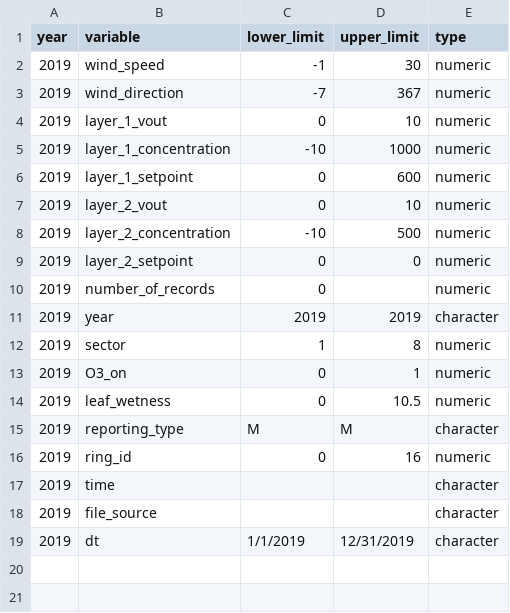
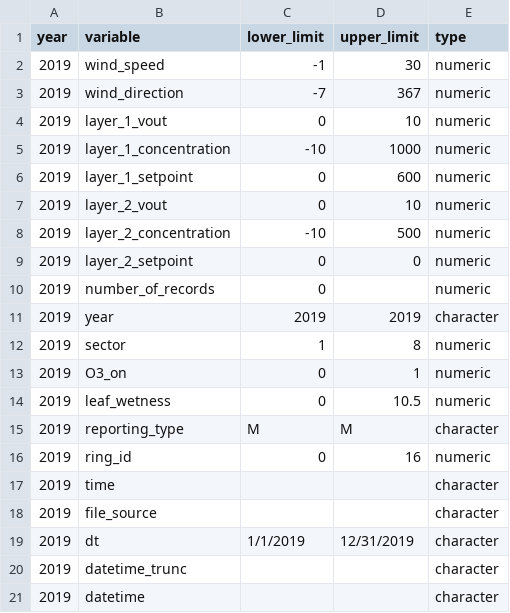
Before and after one commit to soyFACE/data-processing, a CSV file: metadata/valid_ranges.csv, drawn as a sheet; the diff names each change by its address in the sheet, - before the commit and + after, or states it on an @@ line.

Commit message:
update valid range and fix out of range issue

```diff
--- a/metadata/valid_ranges.csv
+++ b/metadata/valid_ranges.csv
+row 20: 2019 | datetime_trunc |  |  | character
+row 21: 2019 | datetime |  |  | character
```
Also changed, not shown: 2 other files.
